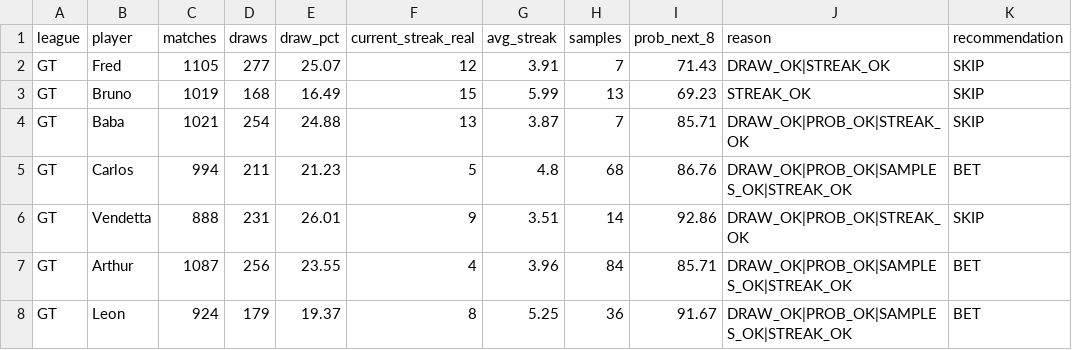
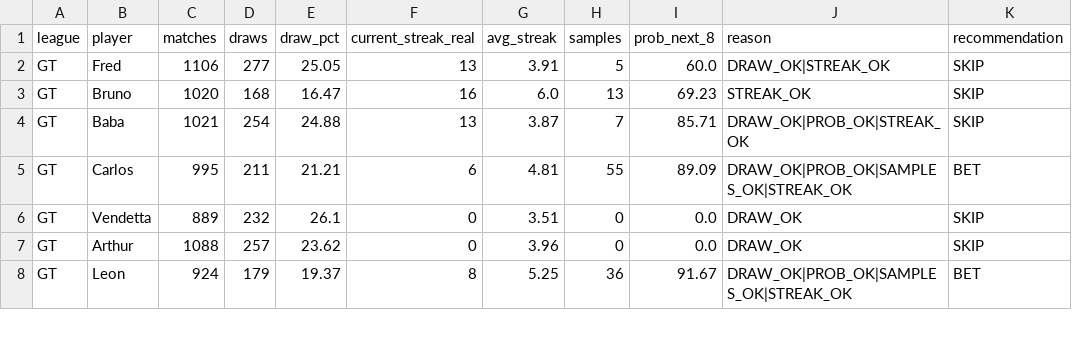
Before and after one commit to dgonzalez13/esports-tracker-full, a CSV file: opportunity_input.csv, drawn as a sheet; only a part is shown; the diff covers the shown part only.

```diff
--- a/opportunity_input.csv
+++ b/opportunity_input.csv
@@ -1,8 +1,8 @@
 league,player,matches,draws,draw_pct,current_streak_real,avg_streak,samples,prob_next_8,reason,recommendation
-GT,Fred,1105,277,25.07,12,3.91,7,71.43,DRAW_OK|STREAK_OK,SKIP
-GT,Bruno,1019,168,16.49,15,5.99,13,69.23,STREAK_OK,SKIP
+GT,Fred,1106,277,25.05,13,3.91,5,60.0,DRAW_OK|STREAK_OK,SKIP
+GT,Bruno,1020,168,16.47,16,6.0,13,69.23,STREAK_OK,SKIP
 GT,Baba,1021,254,24.88,13,3.87,7,85.71,DRAW_OK|PROB_OK|STREAK_OK,SKIP
-GT,Carlos,994,211,21.23,5,4.8,68,86.76,DRAW_OK|PROB_OK|SAMPLES_OK|STREAK_OK,BET
-GT,Vendetta,888,231,26.01,9,3.51,14,92.86,DRAW_OK|PROB_OK|STREAK_OK,SKIP
-GT,Arthur,1087,256,23.55,4,3.96,84,85.71,DRAW_OK|PROB_OK|SAMPLES_OK|STREAK_OK,BET
+GT,Carlos,995,211,21.21,6,4.81,55,89.09,DRAW_OK|PROB_OK|SAMPLES_OK|STREAK_OK,BET
+GT,Vendetta,889,232,26.1,0,3.51,0,0.0,DRAW_OK,SKIP
+GT,Arthur,1088,257,23.62,0,3.96,0,0.0,DRAW_OK,SKIP
 GT,Leon,924,179,19.37,8,5.25,36,91.67,DRAW_OK|PROB_OK|SAMPLES_OK|STREAK_OK,BET
```
Also changed, not shown: 66 edited cells elsewhere in this file, 3 other files.
